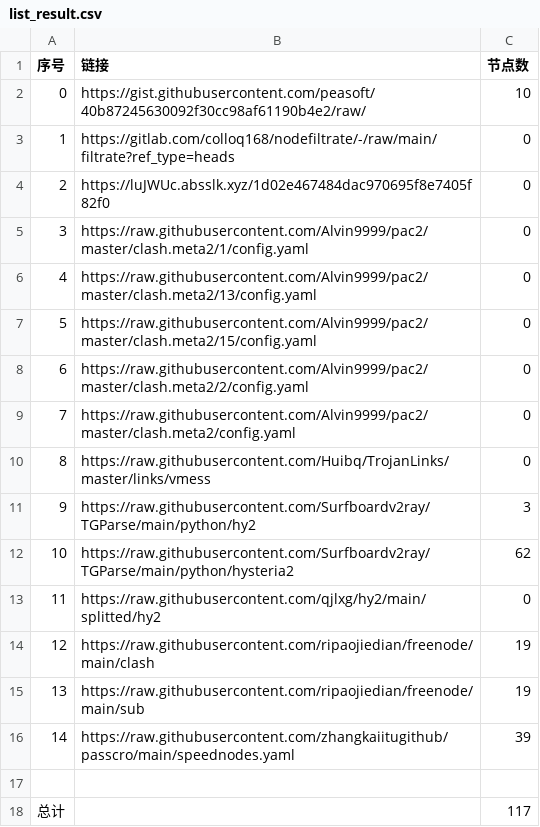
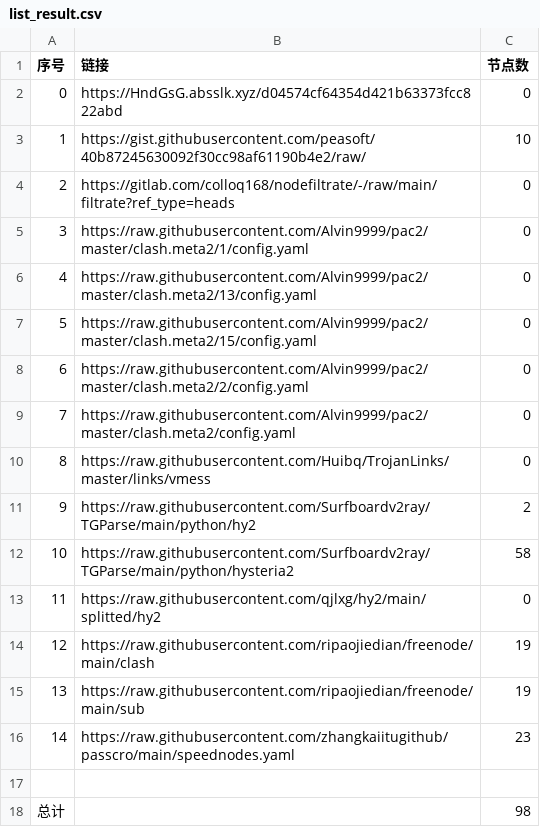
Before and after one commit to suanxidanian/NoMoreWalls, a CSV file: list_result.csv, drawn as a sheet.

```diff
--- a/list_result.csv
+++ b/list_result.csv
@@ -1,5 +1,5 @@
 序号,链接,节点数
-0,https://gist.githubusercontent.com/peasoft/40b87245630092f30cc98af61190b4e2/raw/,10
-1,https://gitlab.com/colloq168/nodefiltrate/-/raw/main/filtrate?ref_type=heads,0
-2,https://luJWUc.absslk.xyz/1d02e467484dac970695f8e7405f82f0,0
+0,https://HndGsG.absslk.xyz/d04574cf64354d421b63373fcc822abd,0
+1,https://gist.githubusercontent.com/peasoft/40b87245630092f30cc98af61190b4e2/raw/,10
+2,https://gitlab.com/colloq168/nodefiltrate/-/raw/main/filtrate?ref_type=heads,0
 3,https://raw.githubusercontent.com/Alvin9999/pac2/master/clash.meta2/1/config.yaml,0
@@ -10,4 +10,4 @@
 8,https://raw.githubusercontent.com/Huibq/TrojanLinks/master/links/vmess,0
-9,https://raw.githubusercontent.com/Surfboardv2ray/TGParse/main/python/hy2,3
-10,https://raw.githubusercontent.com/Surfboardv2ray/TGParse/main/python/hysteria2,62
+9,https://raw.githubusercontent.com/Surfboardv2ray/TGParse/main/python/hy2,2
+10,https://raw.githubusercontent.com/Surfboardv2ray/TGParse/main/python/hysteria2,58
 11,https://raw.githubusercontent.com/qjlxg/hy2/main/splitted/hy2,0
@@ -15,4 +15,4 @@
 13,https://raw.githubusercontent.com/ripaojiedian/freenode/main/sub,19
-14,https://raw.githubusercontent.com/zhangkaiitugithub/passcro/main/speednodes.yaml,39
+14,https://raw.githubusercontent.com/zhangkaiitugithub/passcro/main/speednodes.yaml,23
 
-总计,,117
+总计,,98
```
Also changed, not shown: 13 other files.
